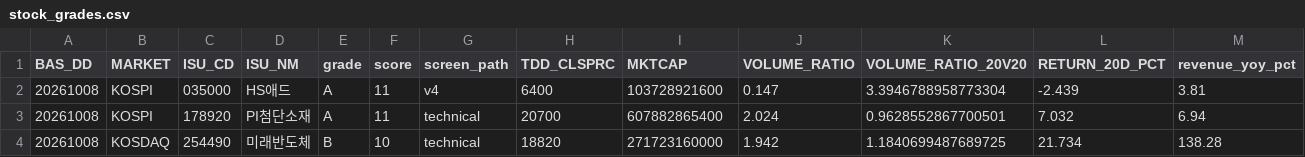
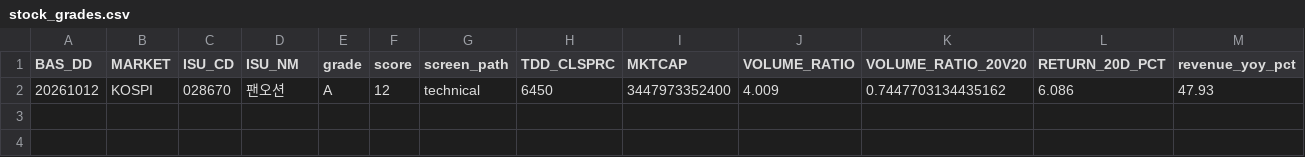
Before and after one commit to cks3210-spec/KRX-Public-Test, a CSV file: data/stock_grades.csv, drawn as a sheet; only a part is shown; removed rows and columns are numbered as before the commit, all else as after; rows hold the shown columns only; the diff names each change by its address in the sheet, - before the commit and + after, or states it on an @@ line.

```diff
--- a/data/stock_grades.csv
+++ b/data/stock_grades.csv
-row 2: 20261008 | KOSPI | 035000 | HS애드 | A | 11 | v4 | 6400 | 103728921600 | 0.147 | 3.3946788958773304 | -2.439 | 3.81
-row 3: 20261008 | KOSPI | 178920 | PI첨단소재 | A | 11 | technical | 20700 | 607882865400 | 2.024 | 0.9628552867700501 | 7.032 | 6.94
-row 4: 20261008 | KOSDAQ | 254490 | 미래반도체 | B | 10 | technical | 18820 | 271723160000 | 1.942 | 1.1840699487689725 | 21.734 | 138.28
+row 2: 20261012 | KOSPI | 028670 | 팬오션 | A | 12 | technical | 6450 | 3447973352400 | 4.009 | 0.7447703134435162 | 6.086 | 47.93
```
Also changed, not shown: data/daily_indicators.csv, data/fundamentals.csv, 6 other files.
